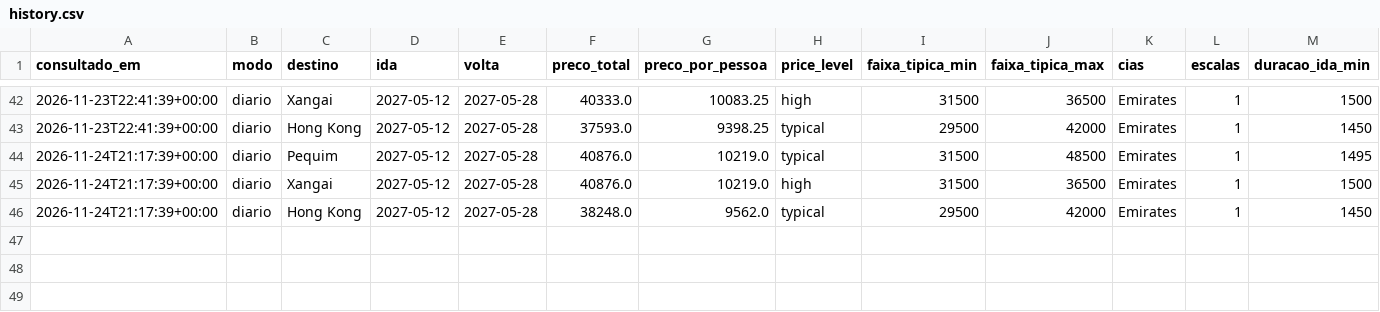
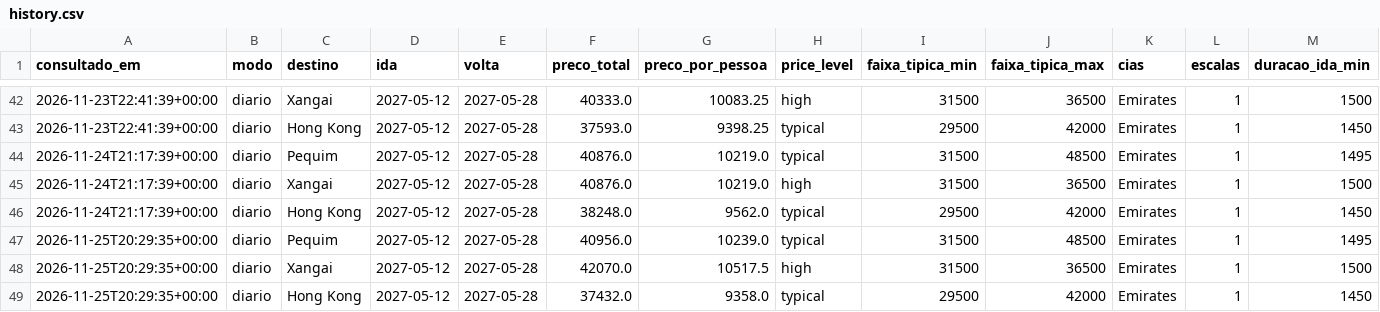
Before and after one commit to santanauff/monitora-passagens, a CSV file: data/history.csv, drawn as a sheet; only a part is shown, gaps mark what is left out; rows hold the shown columns only; the diff names each change by its address in the sheet, - before the commit and + after, or states it on an @@ line.

Commit message:
dados: diario 2026-11-25

```diff
--- a/data/history.csv
+++ b/data/history.csv
+row 47: 2026-11-25T20:29:35+00:00 | diario | Pequim | 2027-05-12 | 2027-05-28 | 40956.0 | 10239.0 | typical | 31500 | 48500 | Emirates | 1 | 1495
+row 48: 2026-11-25T20:29:35+00:00 | diario | Xangai | 2027-05-12 | 2027-05-28 | 42070.0 | 10517.5 | high | 31500 | 36500 | Emirates | 1 | 1500
+row 49: 2026-11-25T20:29:35+00:00 | diario | Hong Kong | 2027-05-12 | 2027-05-28 | 37432.0 | 9358.0 | typical | 29500 | 42000 | Emirates | 1 | 1450
```
Also changed, not shown: 2 other files.
